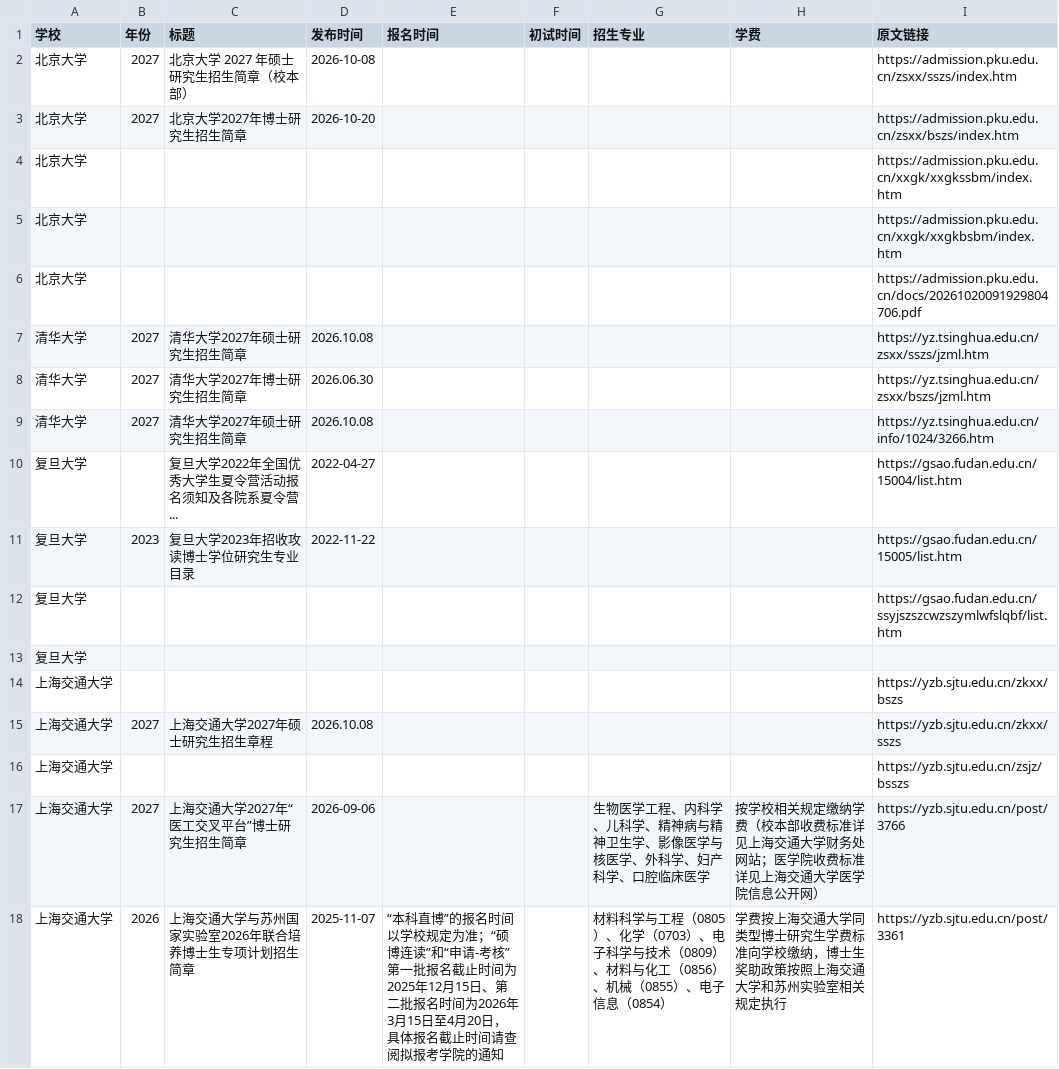
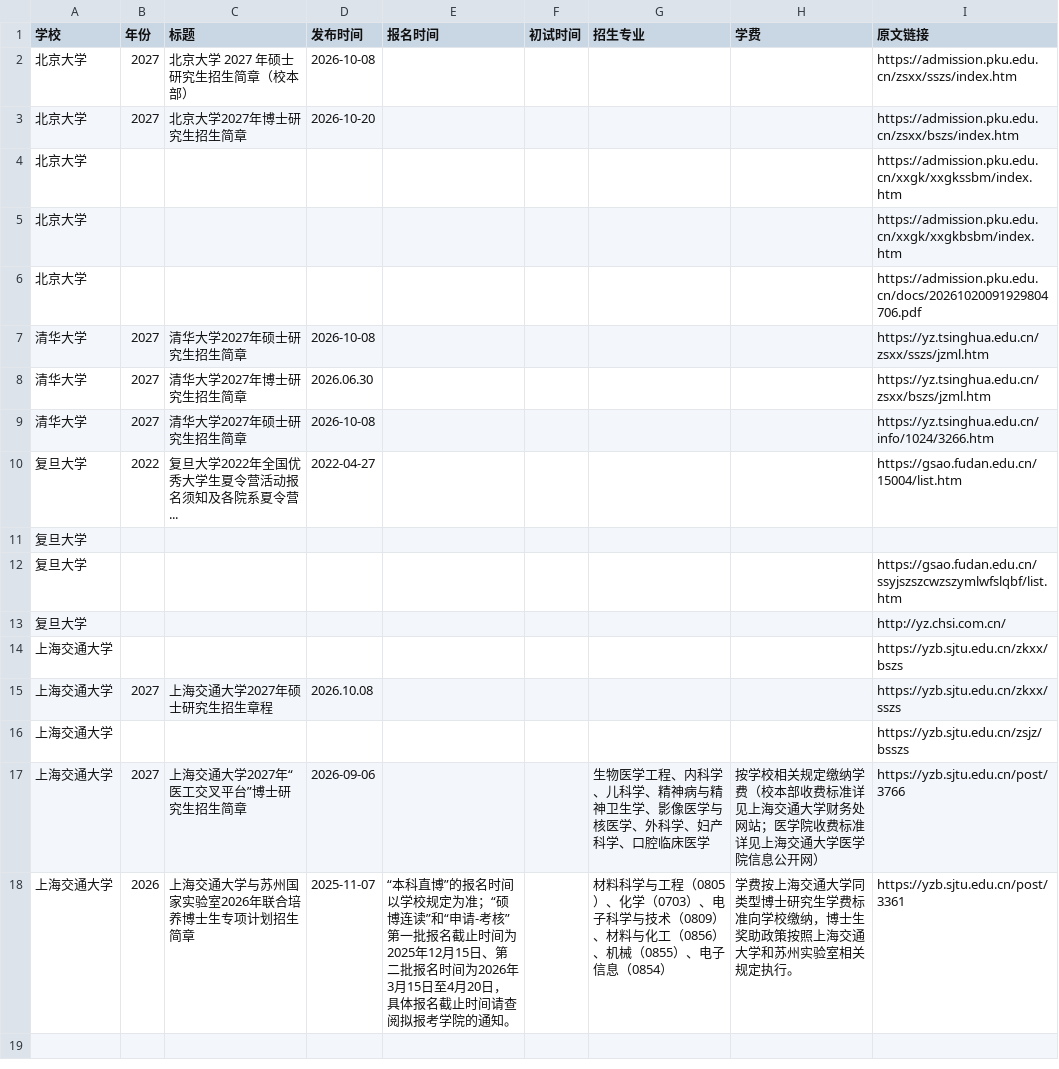
Before and after one commit to 1qq533/grad-admission-crawler, a CSV file: result.csv, drawn as a sheet.

```diff
--- a/result.csv
+++ b/result.csv
@@ -6,9 +6,9 @@
 北京大学,,,,,,,,https://admission.pku.edu.cn/docs/20261020091929804706.pdf
-清华大学,2027,清华大学2027年硕士研究生招生简章,2026.10.08,,,,,https://yz.tsinghua.edu.cn/zsxx/sszs/jzml.htm
+清华大学,2027,清华大学2027年硕士研究生招生简章,2026-10-08,,,,,https://yz.tsinghua.edu.cn/zsxx/sszs/jzml.htm
 清华大学,2027,清华大学2027年博士研究生招生简章,2026.06.30,,,,,https://yz.tsinghua.edu.cn/zsxx/bszs/jzml.htm
-清华大学,2027,清华大学2027年硕士研究生招生简章,2026.10.08,,,,,https://yz.tsinghua.edu.cn/info/1024/3266.htm
-复旦大学,,复旦大学2022年全国优秀大学生夏令营活动报名须知及各院系夏令营...,2022-04-27,,,,,https://gsao.fudan.edu.cn/15004/list.htm
-复旦大学,2023,复旦大学2023年招收攻读博士学位研究生专业目录,2022-11-22,,,,,https://gsao.fudan.edu.cn/15005/list.htm
+清华大学,2027,清华大学2027年硕士研究生招生简章,2026-10-08,,,,,https://yz.tsinghua.edu.cn/info/1024/3266.htm
+复旦大学,2022,复旦大学2022年全国优秀大学生夏令营活动报名须知及各院系夏令营...,2022-04-27,,,,,https://gsao.fudan.edu.cn/15004/list.htm
+复旦大学,,,,,,,,
 复旦大学,,,,,,,,https://gsao.fudan.edu.cn/ssyjszszcwzszymlwfslqbf/list.htm
-复旦大学,,,,,,,,
+复旦大学,,,,,,,,http://yz.chsi.com.cn/
 上海交通大学,,,,,,,,https://yzb.sjtu.edu.cn/zkxx/bszs
@@ -17,2 +17,2 @@
 上海交通大学,2027,上海交通大学2027年“医工交叉平台”博士研究生招生简章,2026-09-06,,,生物医学工程、内科学、儿科学、精神病与精神卫生学、影像医学与核医学、外科学、妇产科学、口腔临床医学,按学校相关规定缴纳学费（校本部收费标准详见上海交通大学财务处网站；医学院收费标准详见上海交通大学医学院信息公开网）,https://yzb.sjtu.edu.cn/post/3766
-上海交通大学,2026,上海交通大学与苏州国家实验室2026年联合培养博士生专项计划招生简章,2025-11-07,“本科直博”的报名时间以学校规定为准；“硕博连读”和“申请-考核”第一批报名截止时间为2025年12月15日、第二批报名时间为2026年3月15日至4月20日，具体报名截止时间请查阅拟报考学院的通知,,材料科学与工程（0805）、化学（0703）、电子科学与技术（0809）、材料与化工（0856）、机械（0855）、电子信息（0854）,学费按上海交通大学同类型博士研究生学费标准向学校缴纳，博士生奖助政策按照上海交通大学和苏州实验室相关规定执行,https://yzb.sjtu.edu.cn/post/3361
+上海交通大学,2026,上海交通大学与苏州国家实验室2026年联合培养博士生专项计划招生简章,2025-11-07,“本科直博”的报名时间以学校规定为准；“硕博连读”和“申请-考核”第一批报名截止时间为2025年12月15日、第二批报名时间为2026年3月15日至4月20日，具体报名截止时间请查阅拟报考学院的通知。,,材料科学与工程（0805）、化学（0703）、电子科学与技术（0809）、材料与化工（0856）、机械（0855）、电子信息（0854）,学费按上海交通大学同类型博士研究生学费标准向学校缴纳，博士生奖助政策按照上海交通大学和苏州实验室相关规定执行。,https://yzb.sjtu.edu.cn/post/3361
```
